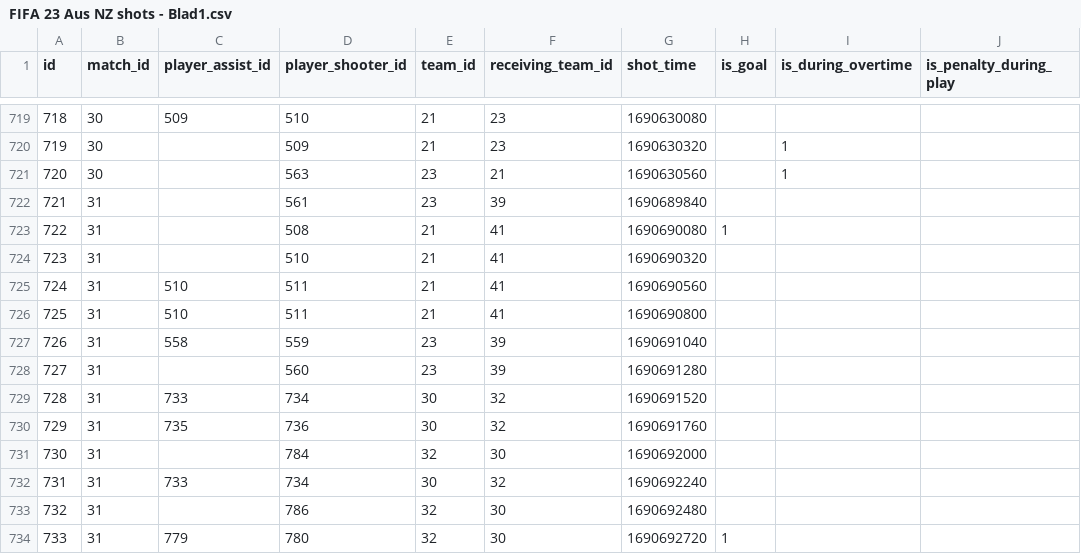
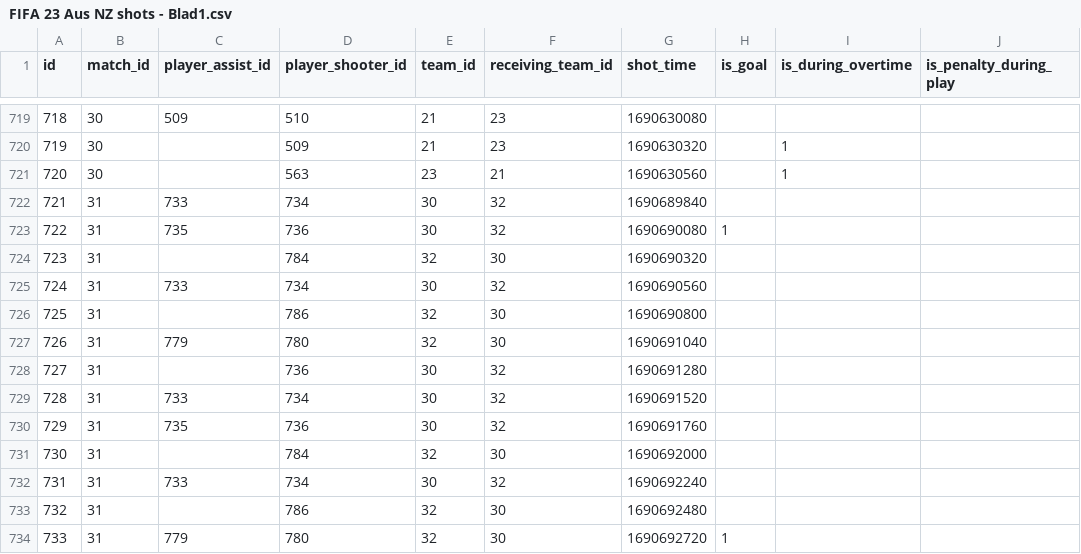
Before and after one commit to AxelEnghamre/FIFA23, a CSV file: csv/FIFA 23 Aus NZ shots - Blad1.csv, drawn as a sheet; only a part is shown, gaps mark what is left out; the diff names each change by its address in the sheet, - before the commit and + after, or states it on an @@ line.

```diff
--- a/csv/FIFA 23 Aus NZ shots - Blad1.csv
+++ b/csv/FIFA 23 Aus NZ shots - Blad1.csv
-C722 (player_assist_id): (empty)
+C722 (player_assist_id): 733
-D722 (player_shooter_id): 561
+D722 (player_shooter_id): 734
-E722 (team_id): 23
+E722 (team_id): 30
-F722 (receiving_team_id): 39
+F722 (receiving_team_id): 32
-C723 (player_assist_id): (empty)
+C723 (player_assist_id): 735
-D723 (player_shooter_id): 508
+D723 (player_shooter_id): 736
-E723 (team_id): 21
+E723 (team_id): 30
-F723 (receiving_team_id): 41
+F723 (receiving_team_id): 32
-D724 (player_shooter_id): 510
+D724 (player_shooter_id): 784
-E724 (team_id): 21
+E724 (team_id): 32
-F724 (receiving_team_id): 41
+F724 (receiving_team_id): 30
-C725 (player_assist_id): 510
+C725 (player_assist_id): 733
-D725 (player_shooter_id): 511
+D725 (player_shooter_id): 734
-E725 (team_id): 21
+E725 (team_id): 30
-F725 (receiving_team_id): 41
+F725 (receiving_team_id): 32
-C726 (player_assist_id): 510
+C726 (player_assist_id): (empty)
-D726 (player_shooter_id): 511
+D726 (player_shooter_id): 786
-E726 (team_id): 21
+E726 (team_id): 32
-F726 (receiving_team_id): 41
+F726 (receiving_team_id): 30
-C727 (player_assist_id): 558
+C727 (player_assist_id): 779
-D727 (player_shooter_id): 559
+D727 (player_shooter_id): 780
-E727 (team_id): 23
+E727 (team_id): 32
-F727 (receiving_team_id): 39
+F727 (receiving_team_id): 30
-D728 (player_shooter_id): 560
+D728 (player_shooter_id): 736
-E728 (team_id): 23
+E728 (team_id): 30
-F728 (receiving_team_id): 39
+F728 (receiving_team_id): 32
```
Also changed, not shown: csv/FIFA 23 Aus NZ matches - Blad1.csv.
